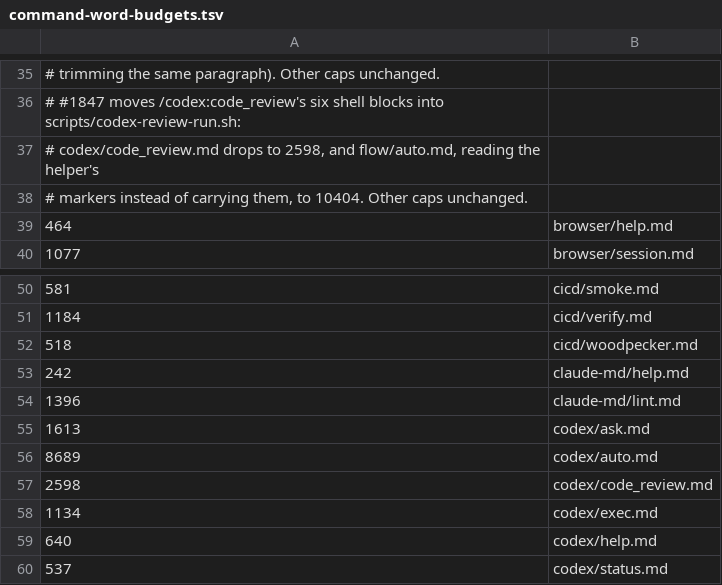
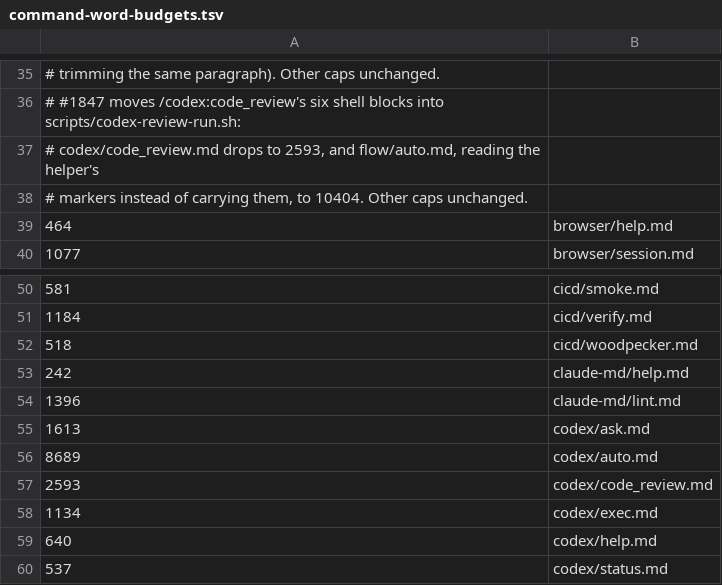
Before and after one commit to cooneycw/claude-power-pack, a TSV file: .claude/command-word-budgets.tsv, drawn as a sheet; only a part is shown, gaps mark what is left out.

```diff
--- a/.claude/command-word-budgets.tsv
+++ b/.claude/command-word-budgets.tsv
@@ -36,3 +36,3 @@
 # #1847 moves /codex:code_review's six shell blocks into scripts/codex-review-run.sh:
-# codex/code_review.md drops to 2598, and flow/auto.md, reading the helper's
+# codex/code_review.md drops to 2593, and flow/auto.md, reading the helper's
 # markers instead of carrying them, to 10404. Other caps unchanged.
@@ -56,3 +56,3 @@
 8689	codex/auto.md
-2598	codex/code_review.md
+2593	codex/code_review.md
 1134	codex/exec.md
```
Also changed, not shown: 6 other files.
